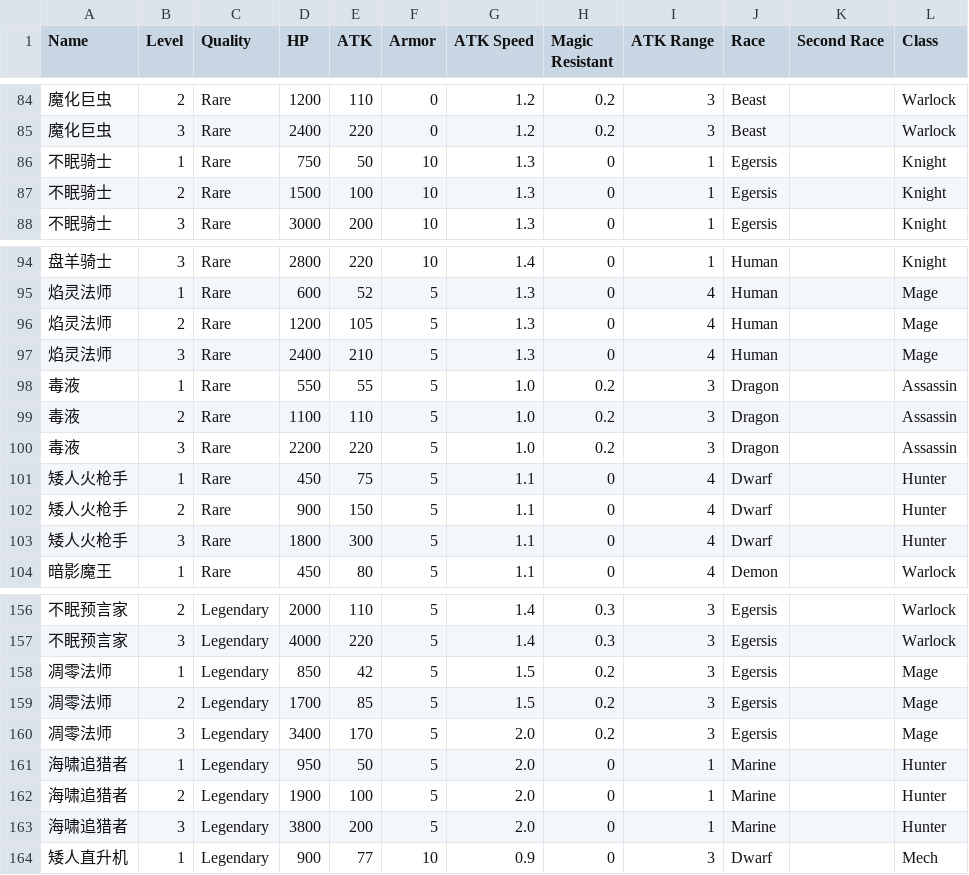
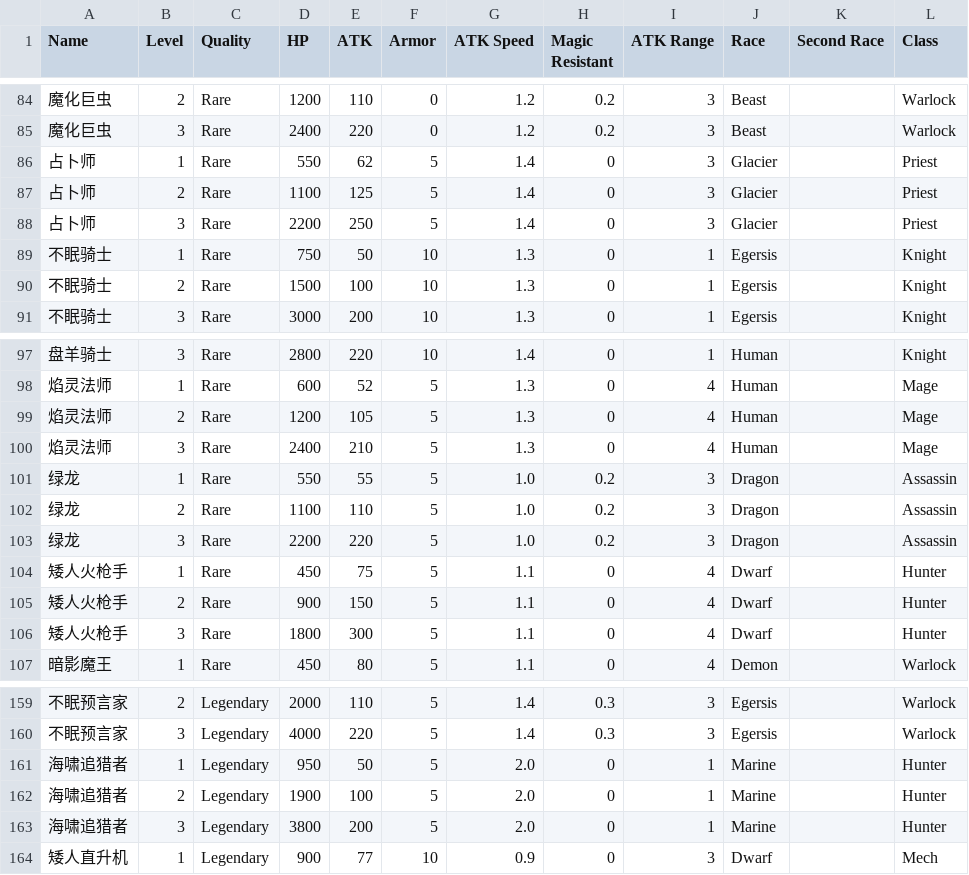
Before and after one commit to theBlackBoxAI/AutoChessBlackBox, a CSV file: Data/heroes.csv, drawn as a sheet; only a part is shown, gaps mark what is left out.

```diff
--- a/Data/heroes.csv
+++ b/Data/heroes.csv
@@ -85,2 +85,5 @@ Name, Level, Quality, HP, ATK, Armor, ATK Speed, Magic Resistant, ATK Range, Rac
 魔化巨虫, 3, Rare, 2400, 220, 0, 1.2, 0.2, 3, Beast, , Warlock
+占卜师, 1, Rare, 550, 62, 5, 1.4, 0, 3, Glacier, , Priest
+占卜师, 2, Rare, 1100, 125, 5, 1.4, 0, 3, Glacier, , Priest
+占卜师, 3, Rare, 2200, 250, 5, 1.4, 0, 3, Glacier, , Priest
 不眠骑士, 1, Rare, 750, 50, 10, 1.3, 0, 1, Egersis, , Knight
@@ -97,5 +100,5 @@ Name, Level, Quality, HP, ATK, Armor, ATK Speed, Magic Resistant, ATK Range, Rac
 焰灵法师, 3, Rare, 2400, 210, 5, 1.3, 0, 4, Human, , Mage
-毒液, 1, Rare, 550, 55, 5, 1.0, 0.2, 3, Dragon, , Assassin
-毒液, 2, Rare, 1100, 110, 5, 1.0, 0.2, 3, Dragon, , Assassin
-毒液, 3, Rare, 2200, 220, 5, 1.0, 0.2, 3, Dragon, , Assassin
+绿龙, 1, Rare, 550, 55, 5, 1.0, 0.2, 3, Dragon, , Assassin
+绿龙, 2, Rare, 1100, 110, 5, 1.0, 0.2, 3, Dragon, , Assassin
+绿龙, 3, Rare, 2200, 220, 5, 1.0, 0.2, 3, Dragon, , Assassin
 矮人火枪手, 1, Rare, 450, 75, 5, 1.1, 0, 4, Dwarf, , Hunter
@@ -157,5 +160,2 @@ Name, Level, Quality, HP, ATK, Armor, ATK Speed, Magic Resistant, ATK Range, Rac
 不眠预言家, 3, Legendary, 4000, 220, 5, 1.4, 0.3, 3, Egersis, , Warlock
-凋零法师, 1, Legendary, 850, 42, 5, 1.5, 0.2, 3, Egersis, , Mage
-凋零法师, 2, Legendary, 1700, 85, 5, 1.5, 0.2, 3, Egersis, , Mage
-凋零法师, 3, Legendary, 3400, 170, 5, 2.0, 0.2, 3, Egersis, , Mage
 海啸追猎者, 1, Legendary, 950, 50, 5, 2.0, 0, 1, Marine, , Hunter
```
Also changed, not shown: 4 other files.
